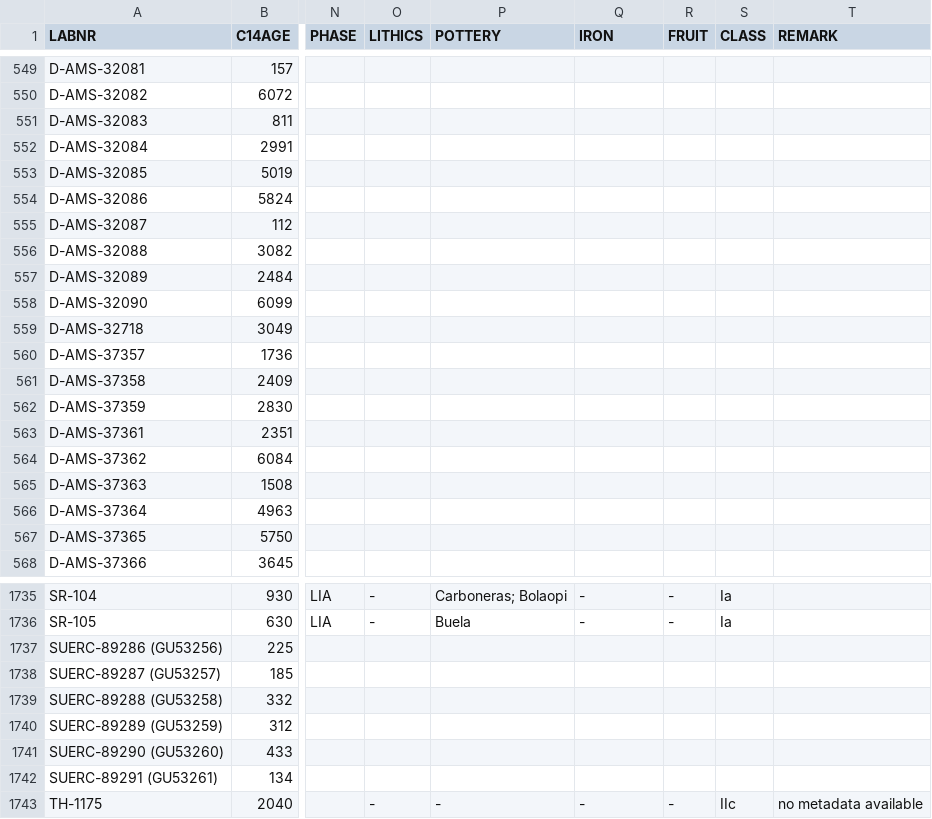
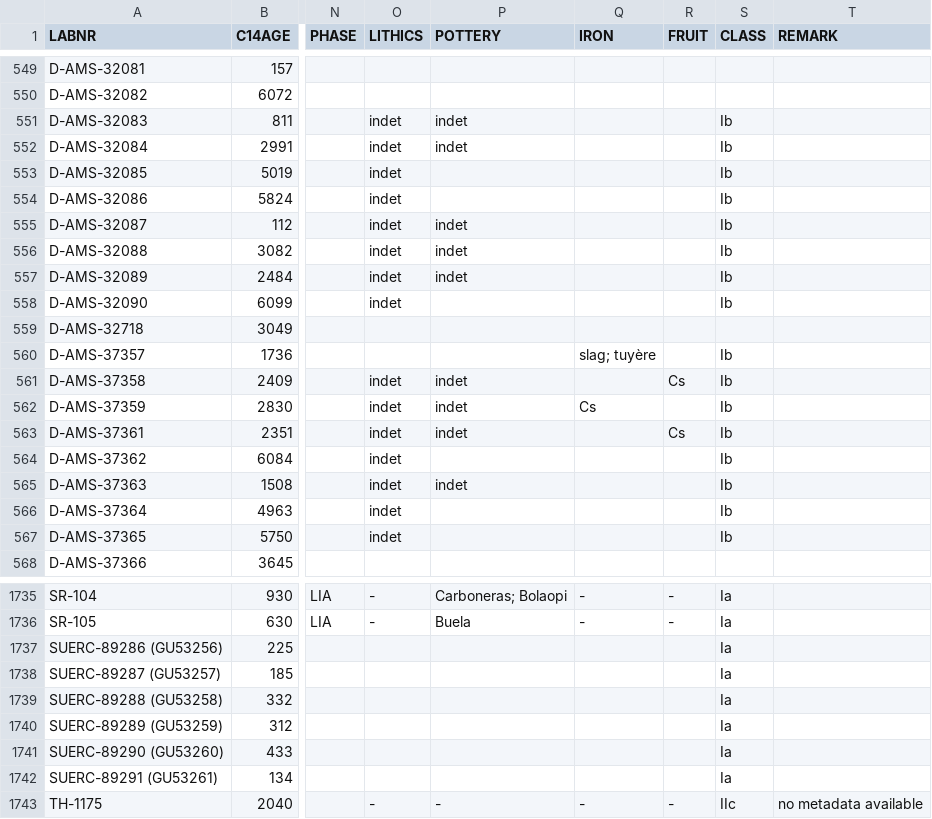
Before and after one commit to dirkseidensticker/aDRAC, a CSV file: aDRAC.csv, drawn as a sheet; only a part is shown, gaps mark what is left out; the diff names each change by its address in the sheet, - before the commit and + after, or states it on an @@ line.

Commit message:
added meta-data to Lupo et al. 2020 & Bleasdale et al. 2020

```diff
--- a/aDRAC.csv
+++ b/aDRAC.csv
-O551:O558 (LITHICS): (empty)
+O551:O558 (LITHICS): indet
-P551:P552 (POTTERY): (empty)
+P551:P552 (POTTERY): indet
-S551:S558 (CLASS): (empty)
+S551:S558 (CLASS): Ib
-P555:P557 (POTTERY): (empty)
+P555:P557 (POTTERY): indet
-Q560 (IRON): (empty)
+Q560 (IRON): slag; tuyère
-S560:S567 (CLASS): (empty)
+S560:S567 (CLASS): Ib
-O561:O567 (LITHICS): (empty)
+O561:O567 (LITHICS): indet
-P561:P563 (POTTERY): (empty)
+P561:P563 (POTTERY): indet
-R561 (FRUIT): (empty)
+R561 (FRUIT): Cs
-Q562 (IRON): (empty)
+Q562 (IRON): Cs
-R563 (FRUIT): (empty)
+R563 (FRUIT): Cs
-P565 (POTTERY): (empty)
+P565 (POTTERY): indet
-S1737:S1742 (CLASS): (empty)
+S1737:S1742 (CLASS): Ia
```
